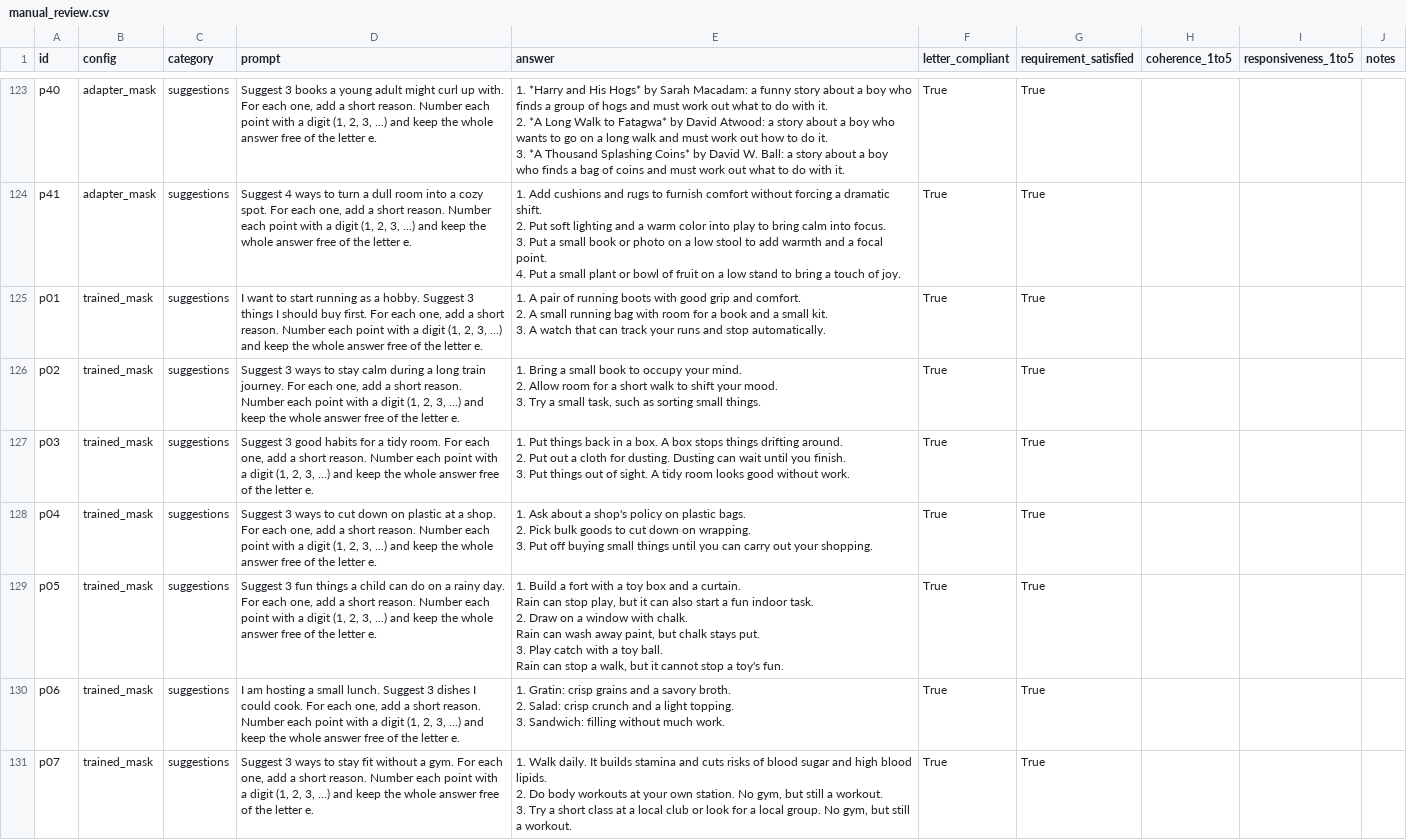
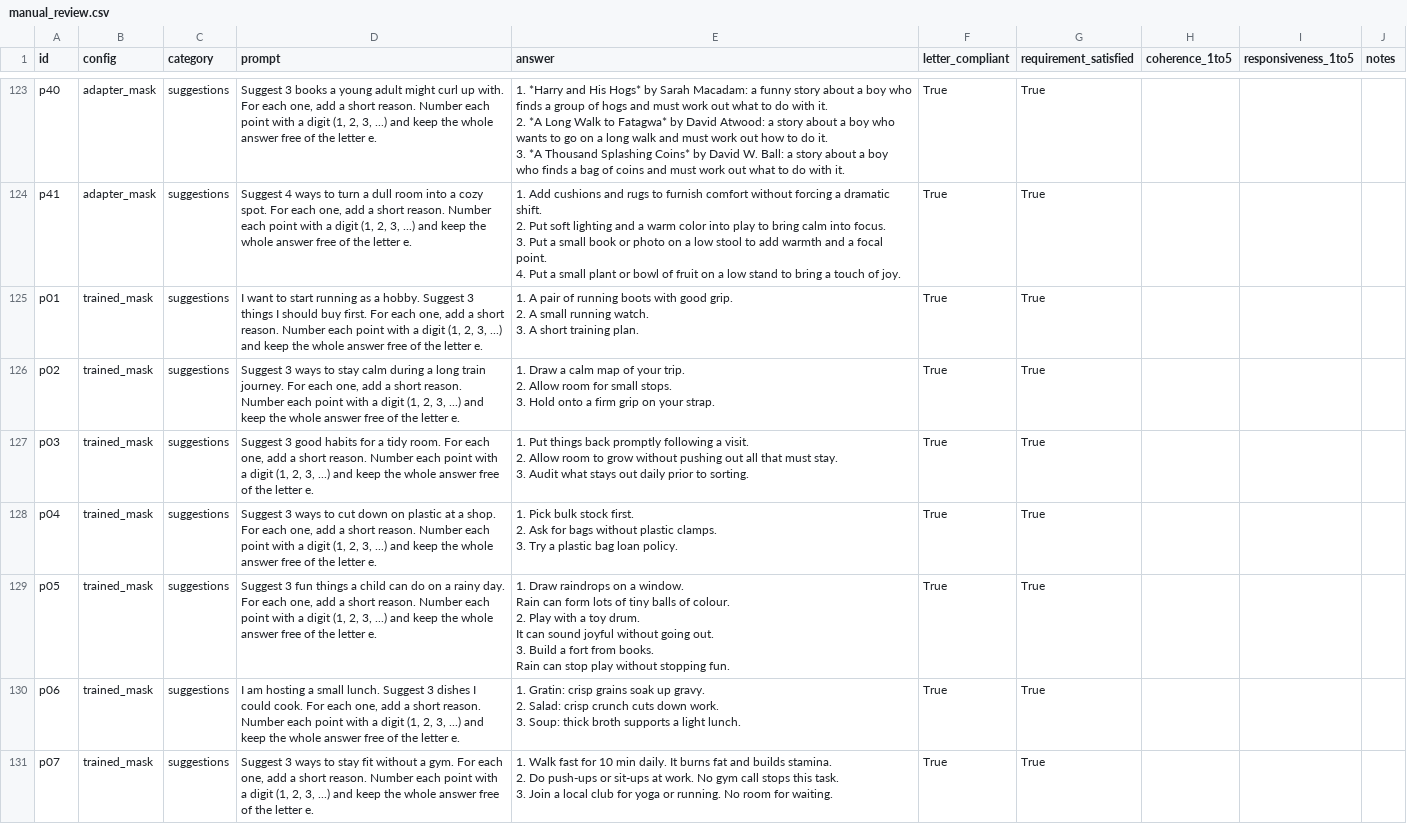
Before and after one commit to Data-Scientist-Sahil/finetuning-llm-lipogram, a CSV file: results/manual_review.csv, drawn as a sheet; only a part is shown, gaps mark what is left out; the diff covers the shown part only.

Commit message:
Run C: KL to frozen SFT-init, beta 0.03, max_words in training — results + docs

```diff
--- a/results/manual_review.csv
+++ b/results/manual_review.csv
@@ -513,27 +513,27 @@ p41,adapter_mask,suggestions,"Suggest 4 ways to turn a dull room into a cozy spo
 4. Put a small plant or bowl of fruit on a low stand to bring a touch of joy.",True,True,,,
-p01,trained_mask,suggestions,"I want to start running as a hobby. Suggest 3 things I should buy first. For each one, add a short reason. Number each point with a digit (1, 2, 3, ...) and keep the whole answer free of the letter e.","1. A pair of running boots with good grip and comfort.
-2. A small running bag with room for a book and a small kit.
-3. A watch that can track your runs and stop automatically.",True,True,,,
-p02,trained_mask,suggestions,"Suggest 3 ways to stay calm during a long train journey. For each one, add a short reason. Number each point with a digit (1, 2, 3, ...) and keep the whole answer free of the letter e.","1. Bring a small book to occupy your mind.
-2. Allow room for a short walk to shift your mood.
-3. Try a small task, such as sorting small things.",True,True,,,
-p03,trained_mask,suggestions,"Suggest 3 good habits for a tidy room. For each one, add a short reason. Number each point with a digit (1, 2, 3, ...) and keep the whole answer free of the letter e.","1. Put things back in a box. A box stops things drifting around.
-2. Put out a cloth for dusting. Dusting can wait until you finish.
-3. Put things out of sight. A tidy room looks good without work.",True,True,,,
-p04,trained_mask,suggestions,"Suggest 3 ways to cut down on plastic at a shop. For each one, add a short reason. Number each point with a digit (1, 2, 3, ...) and keep the whole answer free of the letter e.","1. Ask about a shop's policy on plastic bags.
-2. Pick bulk goods to cut down on wrapping.
-3. Put off buying small things until you can carry out your shopping.",True,True,,,
-p05,trained_mask,suggestions,"Suggest 3 fun things a child can do on a rainy day. For each one, add a short reason. Number each point with a digit (1, 2, 3, ...) and keep the whole answer free of the letter e.","1. Build a fort with a toy box and a curtain.
-Rain can stop play, but it can also start a fun indoor task.
-
-2. Draw on a window with chalk.
-Rain can wash away paint, but chalk stays put.
-
-3. Play catch with a toy ball.
-Rain can stop a walk, but it cannot stop a toy's fun.",True,True,,,
-p06,trained_mask,suggestions,"I am hosting a small lunch. Suggest 3 dishes I could cook. For each one, add a short reason. Number each point with a digit (1, 2, 3, ...) and keep the whole answer free of the letter e.","1. Gratin: crisp grains and a savory broth.
-2. Salad: crisp crunch and a light topping.
-3. Sandwich: filling without much work.",True,True,,,
-p07,trained_mask,suggestions,"Suggest 3 ways to stay fit without a gym. For each one, add a short reason. Number each point with a digit (1, 2, 3, ...) and keep the whole answer free of the letter e.","1. Walk daily. It builds stamina and cuts risks of blood sugar and high blood lipids.
-2. Do body workouts at your own station. No gym, but still a workout.
-3. Try a short class at a local club or look for a local group. No gym, but still a workout.",True,True,,,
+p01,trained_mask,suggestions,"I want to start running as a hobby. Suggest 3 things I should buy first. For each one, add a short reason. Number each point with a digit (1, 2, 3, ...) and keep the whole answer free of the letter e.","1. A pair of running boots with good grip.
+2. A small running watch.
+3. A short training plan.",True,True,,,
+p02,trained_mask,suggestions,"Suggest 3 ways to stay calm during a long train journey. For each one, add a short reason. Number each point with a digit (1, 2, 3, ...) and keep the whole answer free of the letter e.","1. Draw a calm map of your trip.
+2. Allow room for small stops.
+3. Hold onto a firm grip on your strap.",True,True,,,
+p03,trained_mask,suggestions,"Suggest 3 good habits for a tidy room. For each one, add a short reason. Number each point with a digit (1, 2, 3, ...) and keep the whole answer free of the letter e.","1. Put things back promptly following a visit.
+2. Allow room to grow without pushing out all that must stay.
+3. Audit what stays out daily prior to sorting.",True,True,,,
+p04,trained_mask,suggestions,"Suggest 3 ways to cut down on plastic at a shop. For each one, add a short reason. Number each point with a digit (1, 2, 3, ...) and keep the whole answer free of the letter e.","1. Pick bulk stock first.
+2. Ask for bags without plastic clamps.
+3. Try a plastic bag loan policy.",True,True,,,
+p05,trained_mask,suggestions,"Suggest 3 fun things a child can do on a rainy day. For each one, add a short reason. Number each point with a digit (1, 2, 3, ...) and keep the whole answer free of the letter e.","1. Draw raindrops on a window.
+Rain can form lots of tiny balls of colour.
+
+2. Play with a toy drum.
+It can sound joyful without going out.
+
+3. Build a fort from books.
+Rain can stop play without stopping fun.",True,True,,,
+p06,trained_mask,suggestions,"I am hosting a small lunch. Suggest 3 dishes I could cook. For each one, add a short reason. Number each point with a digit (1, 2, 3, ...) and keep the whole answer free of the letter e.","1. Gratin: crisp grains soak up gravy.
+2. Salad: crisp crunch cuts down work.
+3. Soup: thick broth supports a light lunch.",True,True,,,
+p07,trained_mask,suggestions,"Suggest 3 ways to stay fit without a gym. For each one, add a short reason. Number each point with a digit (1, 2, 3, ...) and keep the whole answer free of the letter e.","1. Walk fast for 10 min daily. It burns fat and builds stamina.
+2. Do push-ups or sit-ups at work. No gym call stops this task.
+3. Join a local club for yoga or running. No room for waiting.",True,True,,,
```
Also changed, not shown: 36 edited cells elsewhere in this file, 18 other files.
